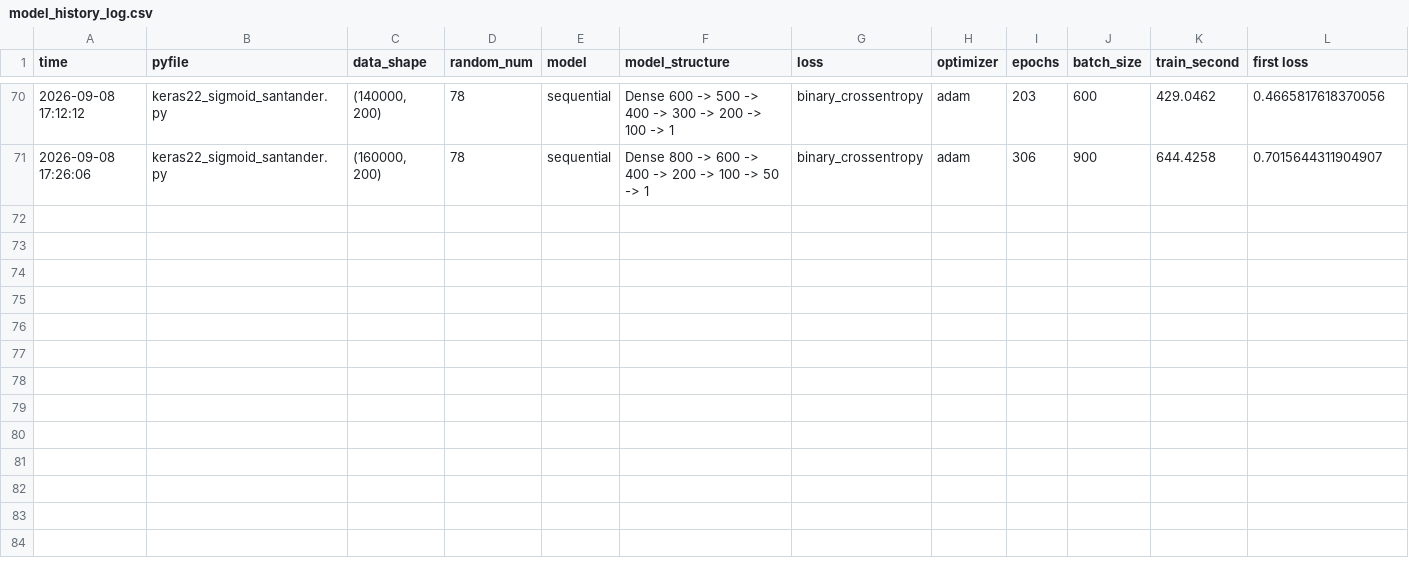
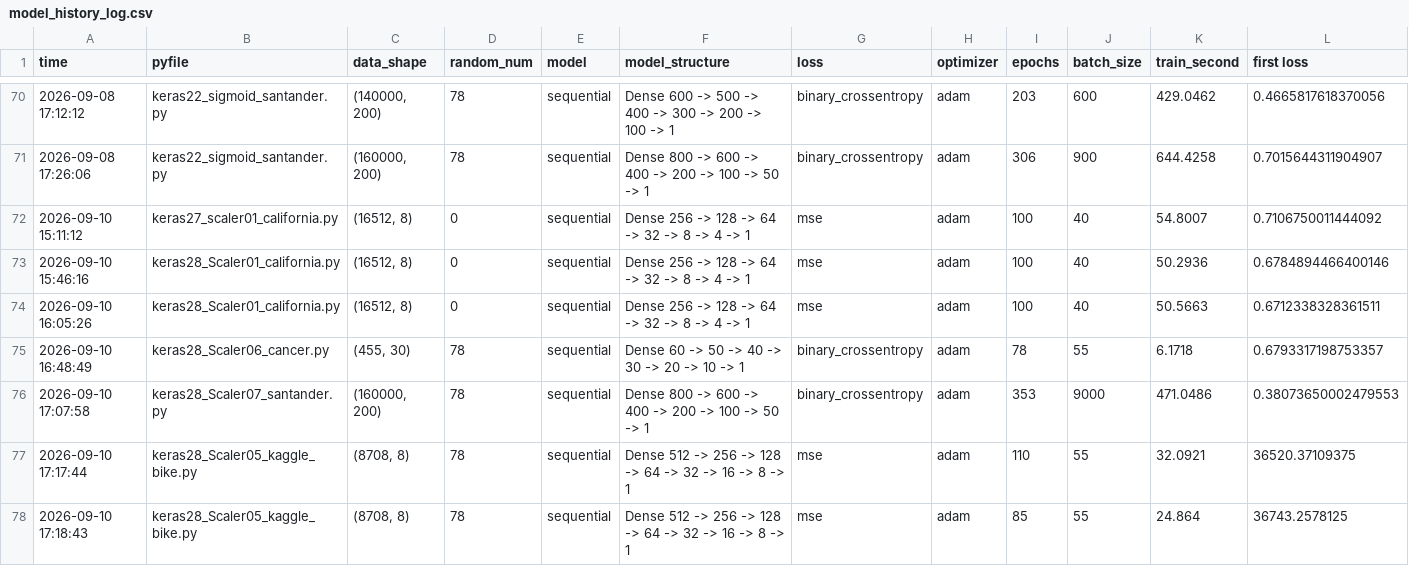
Before and after one commit to kwonjun99/Furiosa-study__, a CSV file: model_history_log.csv, drawn as a sheet; only a part is shown, gaps mark what is left out; rows hold the shown columns only; the diff names each change by its address in the sheet, - before the commit and + after, or states it on an @@ line.

Commit message:
Day09_Parameters_InputShape_Scaling_

```diff
--- a/model_history_log.csv
+++ b/model_history_log.csv
+row 72: 2026-09-10 15:11:12 | keras27_scaler01_california.py | (16512, 8) | 0 | sequential | Dense 256 -> 128 -> 64 -> 32 -> 8 -> 4 -> 1 | mse | adam | 100 | 40 | 54.8007 | 0.7106750011444092
+row 73: 2026-09-10 15:46:16 | keras28_Scaler01_california.py | (16512, 8) | 0 | sequential | Dense 256 -> 128 -> 64 -> 32 -> 8 -> 4 -> 1 | mse | adam | 100 | 40 | 50.2936 | 0.6784894466400146
+row 74: 2026-09-10 16:05:26 | keras28_Scaler01_california.py | (16512, 8) | 0 | sequential | Dense 256 -> 128 -> 64 -> 32 -> 8 -> 4 -> 1 | mse | adam | 100 | 40 | 50.5663 | 0.6712338328361511
+row 75: 2026-09-10 16:48:49 | keras28_Scaler06_cancer.py | (455, 30) | 78 | sequential | Dense 60 -> 50 -> 40 -> 30 -> 20 -> 10 -> 1 | binary_crossentropy | adam | 78 | 55 | 6.1718 | 0.6793317198753357
+row 76: 2026-09-10 17:07:58 | keras28_Scaler07_santander.py | (160000, 200) | 78 | sequential | Dense 800 -> 600 -> 400 -> 200 -> 100 -> 50 -> 1 | binary_crossentropy | adam | 353 | 9000 | 471.0486 | 0.38073650002479553
+row 77: 2026-09-10 17:17:44 | keras28_Scaler05_kaggle_bike.py | (8708, 8) | 78 | sequential | Dense 512 -> 256 -> 128 -> 64 -> 32 -> 16 -> 8 -> 1 | mse | adam | 110 | 55 | 32.0921 | 36520.37109375
+row 78: 2026-09-10 17:18:43 | keras28_Scaler05_kaggle_bike.py | (8708, 8) | 78 | sequential | Dense 512 -> 256 -> 128 -> 64 -> 32 -> 16 -> 8 -> 1 | mse | adam | 85 | 55 | 24.864 | 36743.2578125
```
Also changed, not shown: 17 other files.
